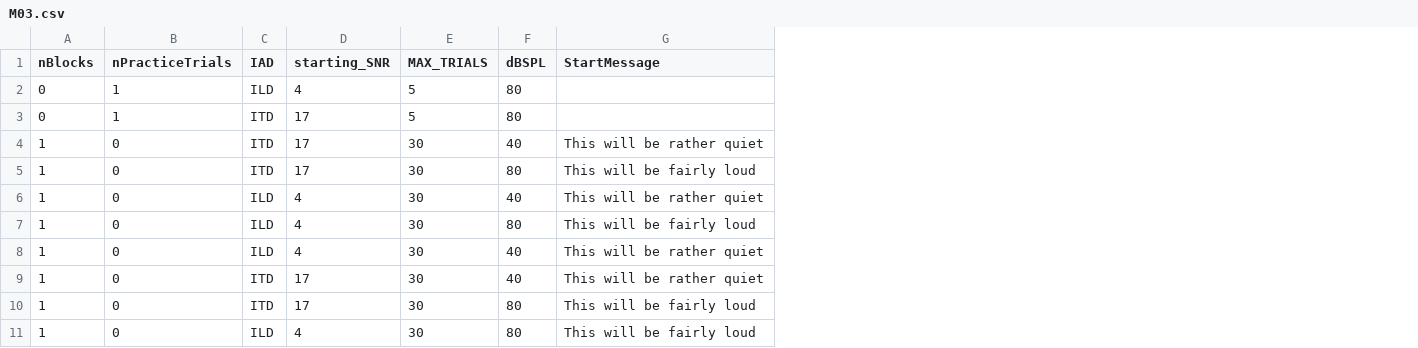
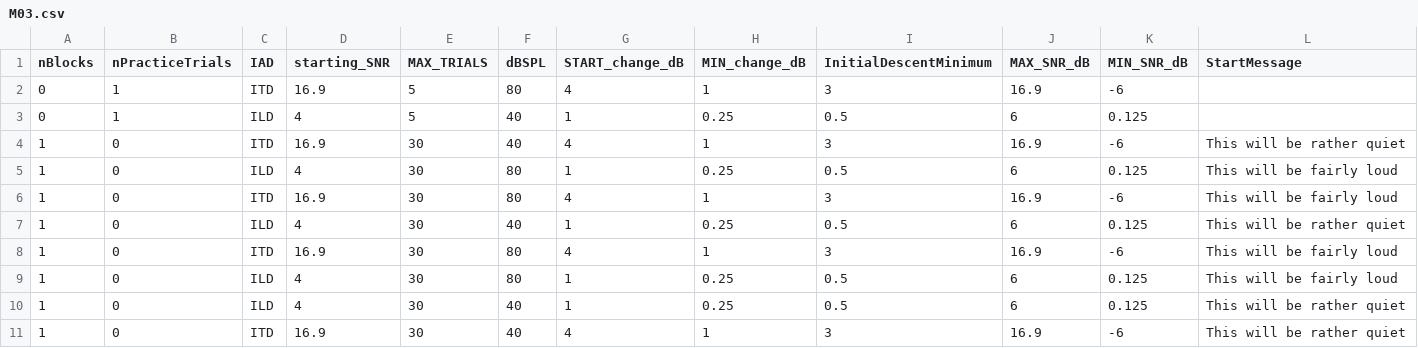
Before and after one commit to timschoof/TransposedIAD, a CSV file: Seq Lists/M03.csv, drawn as a sheet; removed rows and columns are numbered as before the commit, all else as after; the diff names each change by its address in the sheet, - before the commit and + after, or states it on an @@ line.

```diff
--- a/Seq Lists/M03.csv
+++ b/Seq Lists/M03.csv
+column G (START_change_dB), rows 2-4: 4 | 1 | 4; rows 6-7: 4 | 1; rows 9-11: 1 | 1 | 4
+column H (MIN_change_dB), rows 2-4: 1 | 0.25 | 1; rows 6-7: 1 | 0.25; rows 9-11: 0.25 | 0.25 | 1
+column I (InitialDescentMinimum), rows 2-4: 3 | 0.5 | 3; rows 6-7: 3 | 0.5; rows 9-11: 0.5 | 0.5 | 3
+column J (MAX_SNR_dB), rows 2-4: 16.9 | 6 | 16.9; rows 6-7: 16.9 | 6; rows 9-11: 6 | 6 | 16.9
+column K (MIN_SNR_dB), rows 2-4: -6 | 0.125 | -6; rows 6-7: -6 | 0.125; rows 9-11: 0.125 | 0.125 | -6
-C2 (IAD): ILD
+C2 (IAD): ITD
-D2 (starting_SNR): 4
+D2 (starting_SNR): 16.9
-C3 (IAD): ITD
+C3 (IAD): ILD
-D3 (starting_SNR): 17
+D3 (starting_SNR): 4
-F3 (dBSPL): 80
+F3 (dBSPL): 40
-D4 (starting_SNR): 17
+D4 (starting_SNR): 16.9
@@ row 11 moved to row 5: 1 @@
-D6 (starting_SNR): 17
+D6 (starting_SNR): 16.9
+row 8: 1 | 0 | ITD | 16.9 | 30 | 80 | 4 | 1 | 3 | 16.9 | -6 | This will be fairly loud
-D11 (starting_SNR): 17
+D11 (starting_SNR): 16.9
-row 10: 1 | 0 | ITD | 17 | 30 | 80 | This will be fairly loud
```
Also changed, not shown: Seq Lists/M01.csv, Seq Lists/M02.csv, 48 other files.
